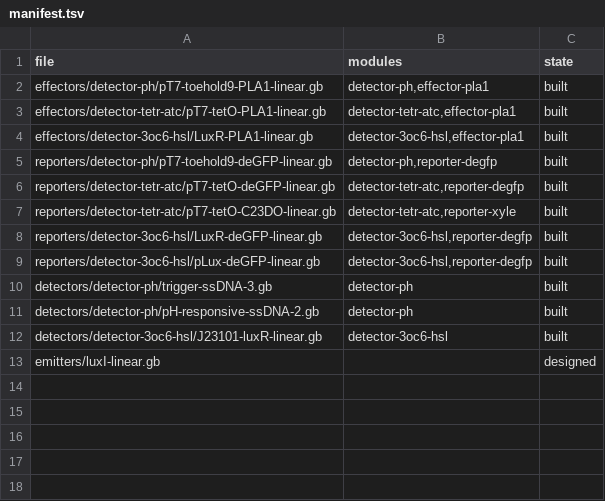
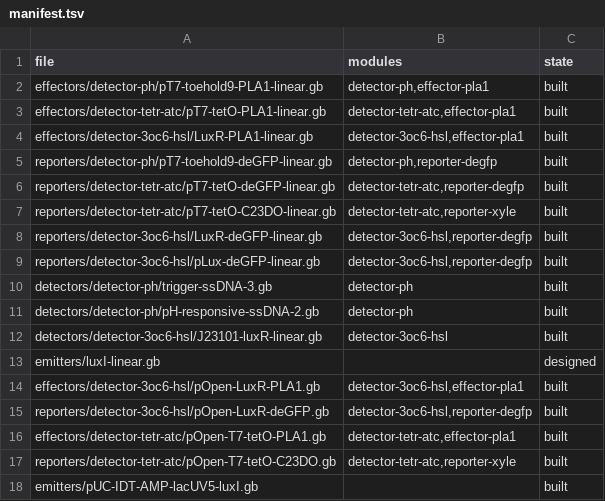
Before and after one commit to nucleus-eng/DNA, a TSV file: manifest.tsv, drawn as a sheet; the diff names each change by its address in the sheet, - before the commit and + after, or states it on an @@ line.

```diff
--- a/manifest.tsv
+++ b/manifest.tsv
+row 14: effectors/detector-3oc6-hsl/pOpen-LuxR-PLA1.gb | detector-3oc6-hsl,effector-pla1 | built
+row 15: reporters/detector-3oc6-hsl/pOpen-LuxR-deGFP.gb | detector-3oc6-hsl,reporter-degfp | built
+row 16: effectors/detector-tetr-atc/pOpen-T7-tetO-PLA1.gb | detector-tetr-atc,effector-pla1 | built
+row 17: reporters/detector-tetr-atc/pOpen-T7-tetO-C23DO.gb | detector-tetr-atc,reporter-xyle | built
+row 18: emitters/pUC-IDT-AMP-lacUV5-luxI.gb |  | built
```
Also changed, not shown: 6 other files.
